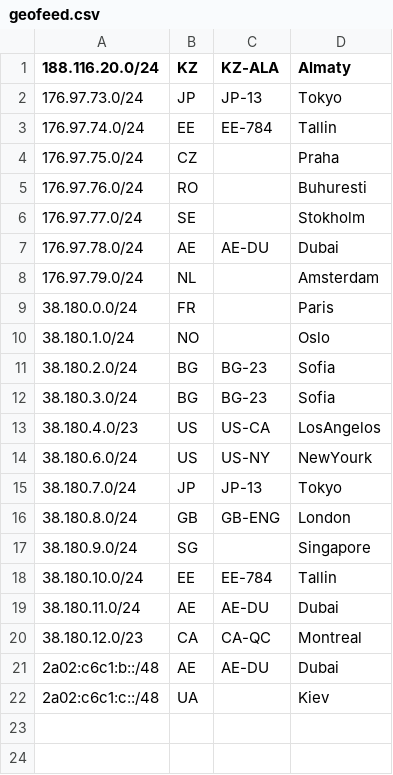
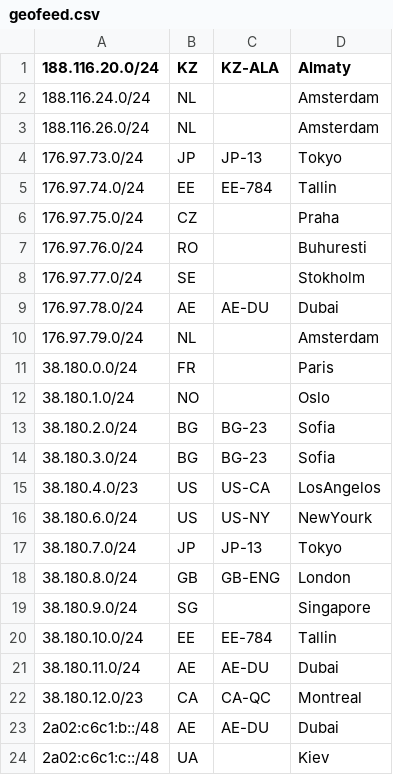
Before and after one commit to 3NT-COM/geofeed, a CSV file: geofeed.csv, drawn as a sheet.

Commit message:
-- added two nets /24 to Amsterdam

```diff
--- a/geofeed.csv
+++ b/geofeed.csv
@@ -1,2 +1,4 @@
 188.116.20.0/24,KZ,KZ-ALA,Almaty,
+188.116.24.0/24,NL,,Amsterdam,
+188.116.26.0/24,NL,,Amsterdam,
 176.97.73.0/24,JP,JP-13,Tokyo,
```
